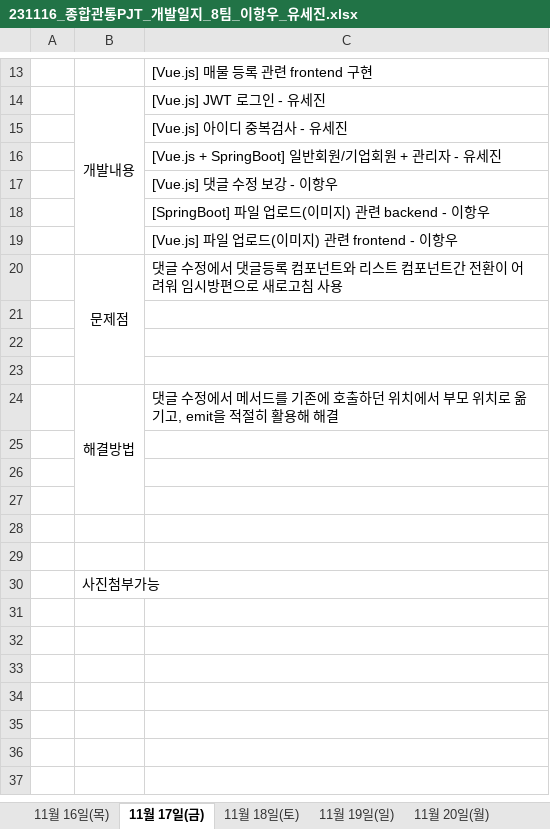
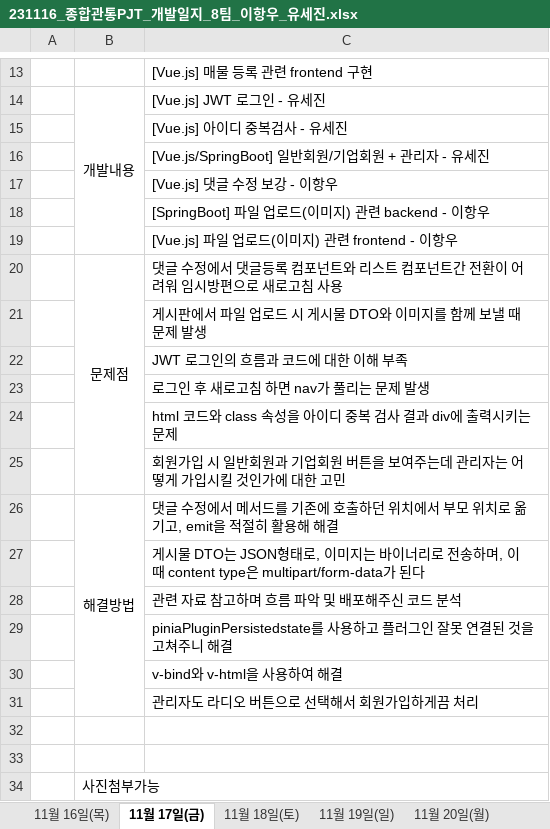
Before and after one commit to tpwls101/DDHomes, an Excel workbook: docs/231116_종합관통PJT_개발일지_8팀_이항우_유세진.xlsx, sheet 11월 17일(금), drawn as a sheet; only a part is shown, gaps mark what is left out; values as stored, in another font and other column widths than the file's, no borders; addresses are those after the commit; the diff names each change by its address in the sheet, - before the commit and + after, or states it on an @@ line.

```diff
--- a/docs/231116_종합관통PJT_개발일지_8팀_이항우_유세진.xlsx (sheet 11월 17일(금))
+++ b/docs/231116_종합관통PJT_개발일지_8팀_이항우_유세진.xlsx (sheet 11월 17일(금))
-C16: [Vue.js + SpringBoot] 일반회원/기업회원 + 관리자 - 유세진
+C16: [Vue.js/SpringBoot] 일반회원/기업회원 + 관리자 - 유세진
-C21: (empty)
+C21: 게시판에서 파일 업로드 시 게시물 DTO와 이미지를 함께 보낼 때 문제 발생
-C22: (empty)
+C22: JWT 로그인의 흐름과 코드에 대한 이해 부족
-C23: (empty)
+C23: 로그인 후 새로고침 하면 nav가 풀리는 문제 발생
+row 24:  |  | html 코드와 class 속성을 아이디 중복 검사 결과 div에 출력시키는 문제
+row 25:  |  | 회원가입 시 일반회원과 기업회원 버튼을 보여주는데 관리자는 어떻게 가입시킬 것인가에 대한 고민
-C27: (empty)
+C27: 게시물 DTO는 JSON형태로, 이미지는 바이너리로 전송하며, 이 때 content type은 multipart/form-data가 된다
-C28: (empty)
+C28: 관련 자료 참고하며 흐름 파악 및 배포해주신 코드 분석
-C29: (empty)
+C29: piniaPluginPersistedstate를 사용하고 플러그인 잘못 연결된 것을 고쳐주니 해결
+row 30:  |  | v-bind와 v-html을 사용하여 해결
+row 31:  |  | 관리자도 라디오 버튼으로 선택해서 회원가입하게끔 처리
```
Also changed, not shown: sheet 11월 18일(토), sheet 11월 20일(월), sheet 11월 19일(일), sheet 11월 21일(화), sheet 11월 22일(수), 9 other files.
